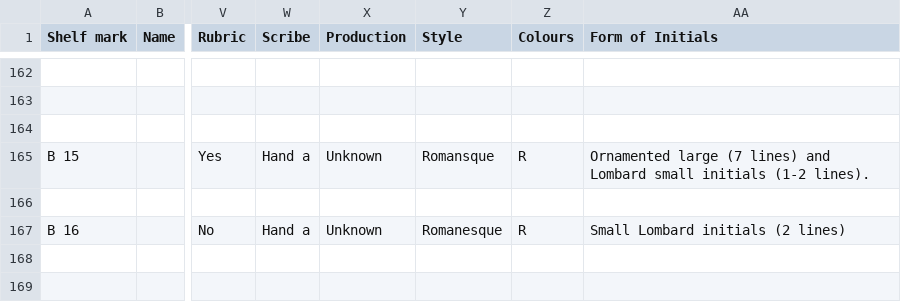
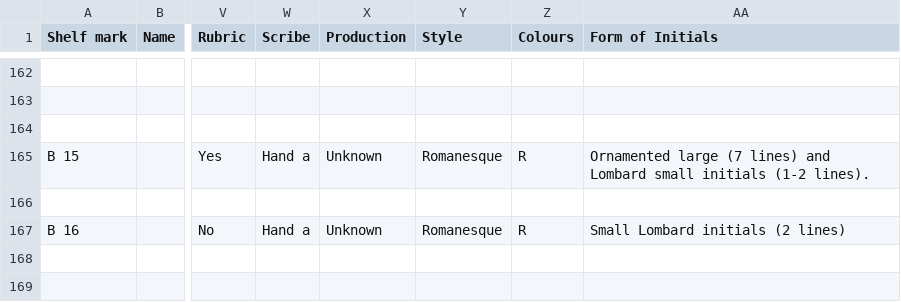
Before and after one commit to NordicLawBooks/database, a TSV file: data/Metadata_Swe_raw.tsv, drawn as a sheet; only a part is shown, gaps mark what is left out; the diff names each change by its address in the sheet, - before the commit and + after, or states it on an @@ line.

```diff
--- a/data/Metadata_Swe_raw.tsv
+++ b/data/Metadata_Swe_raw.tsv
-Y165 (Style): Romansque
+Y165 (Style): Romanesque
```
Also changed, not shown: data/Metadata_Isl_raw.tsv, 4 other files.
